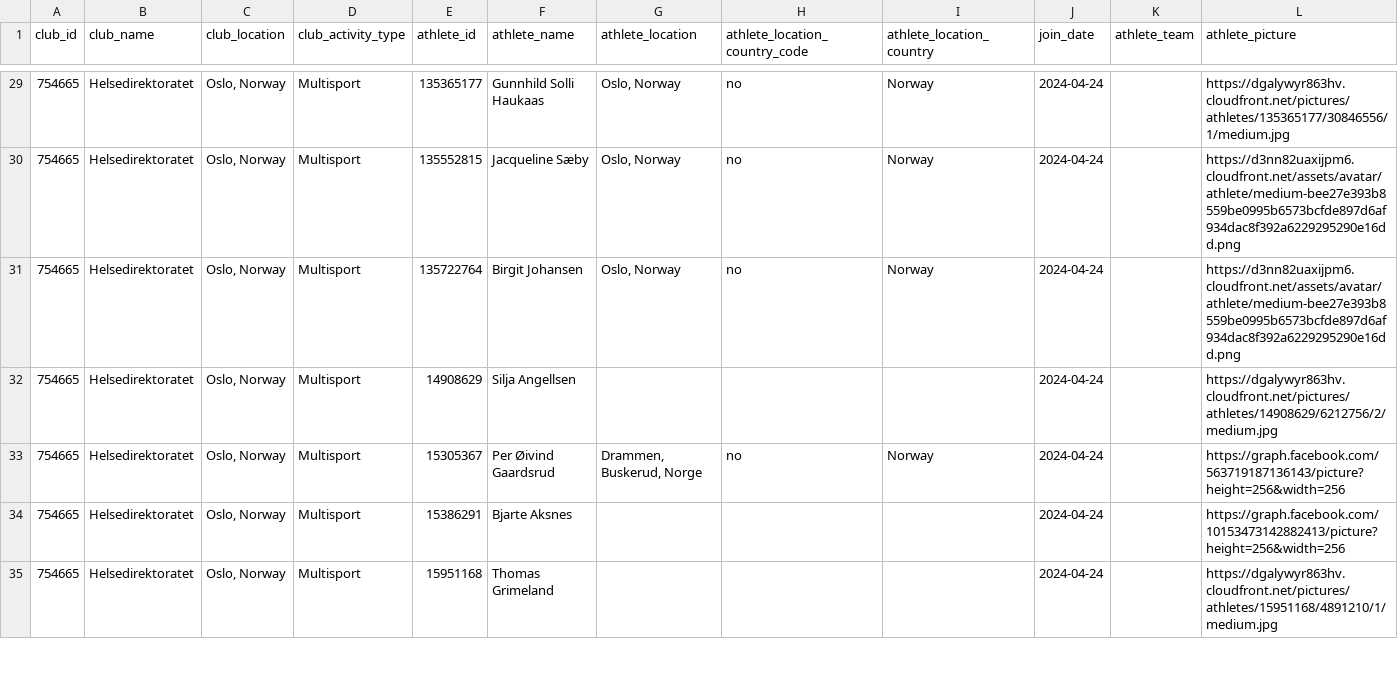
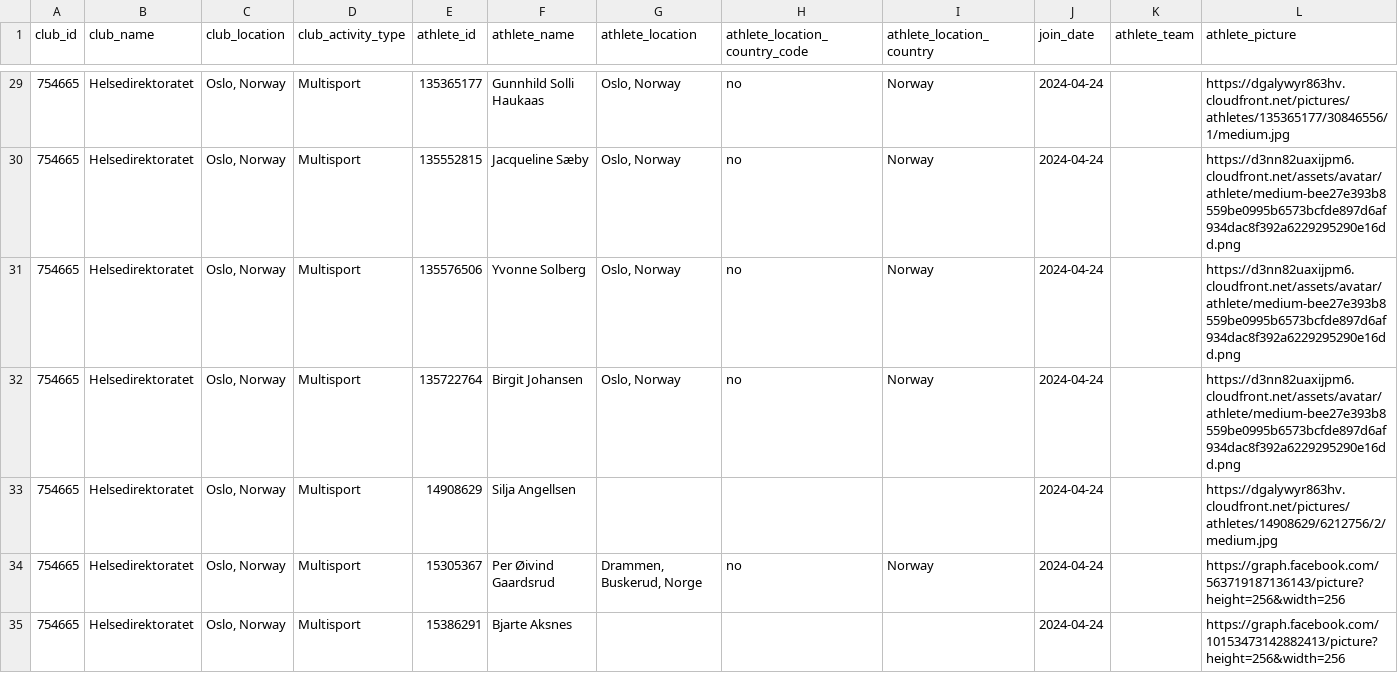
Before and after one commit to hdir/strava-club, a CSV file: data/skrap/club_members.csv, drawn as a sheet; only a part is shown, gaps mark what is left out; the shorter side is filled out with more unchanged rows; the diff covers the shown part only.

```diff
--- a/data/skrap/club_members.csv
+++ b/data/skrap/club_members.csv
@@ -30,2 +30,3 @@ club_id,club_name,club_location,club_activity_type,athlete_id,athlete_name,athle
 754665,Helsedirektoratet,"Oslo, Norway",Multisport,135552815,Jacqueline Sæby,"Oslo, Norway",no,Norway,2024-04-24,,https://d3nn82uaxijpm6.cloudfront.net/assets/avatar/athlete/medium-bee27e393b8559be0995b6573bcfde897d6af934dac8f392a6229295290e16dd.png
+754665,Helsedirektoratet,"Oslo, Norway",Multisport,135576506,Yvonne Solberg,"Oslo, Norway",no,Norway,2024-04-24,,https://d3nn82uaxijpm6.cloudfront.net/assets/avatar/athlete/medium-bee27e393b8559be0995b6573bcfde897d6af934dac8f392a6229295290e16dd.png
 754665,Helsedirektoratet,"Oslo, Norway",Multisport,135722764,Birgit Johansen,"Oslo, Norway",no,Norway,2024-04-24,,https://d3nn82uaxijpm6.cloudfront.net/assets/avatar/athlete/medium-bee27e393b8559be0995b6573bcfde897d6af934dac8f392a6229295290e16dd.png
```
Also changed, not shown: 2 added rows elsewhere in this file, 2 other files.
